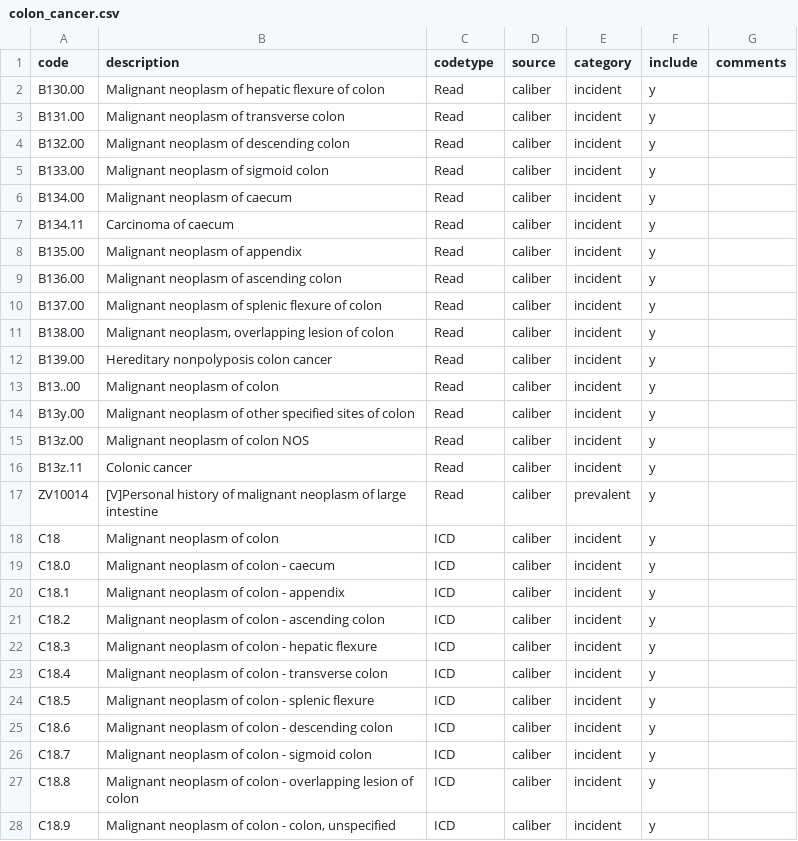
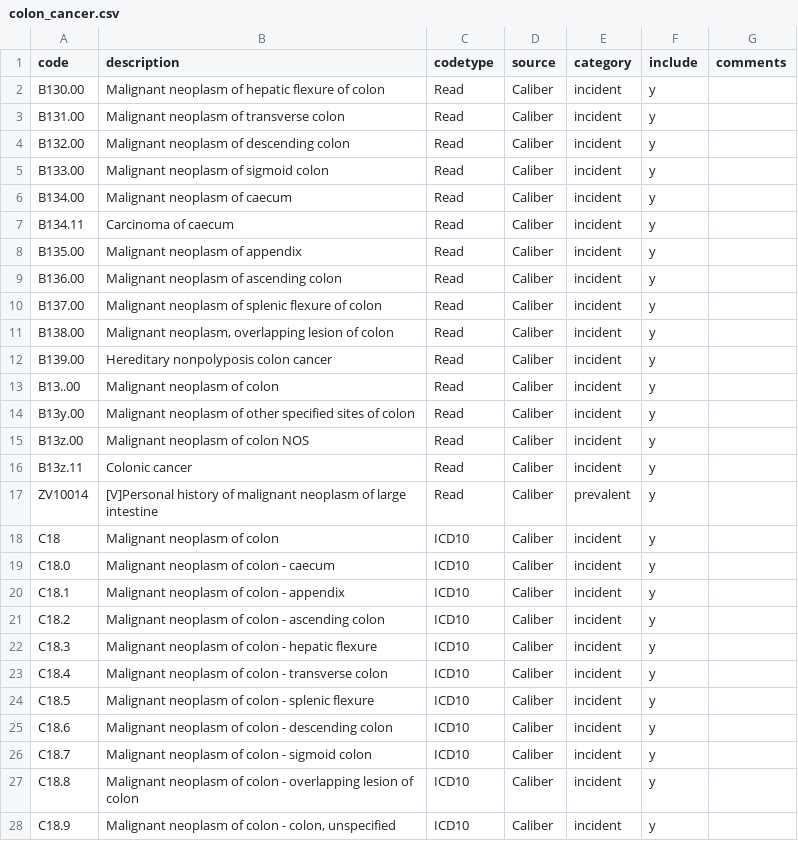
Before and after one commit to ekw26/Atlas-phenotypes, a CSV file: Completed codelists/colon_cancer.csv, drawn as a sheet; only a part is shown; the diff covers the shown part only.

```diff
--- a/Completed codelists/colon_cancer.csv
+++ b/Completed codelists/colon_cancer.csv
@@ -1,28 +1,28 @@
 code,description,codetype,source,category,include,comments
-B130.00,Malignant neoplasm of hepatic flexure of colon,Read,caliber,incident,y,
-B131.00,Malignant neoplasm of transverse colon,Read,caliber,incident,y,
-B132.00,Malignant neoplasm of descending colon,Read,caliber,incident,y,
-B133.00,Malignant neoplasm of sigmoid colon,Read,caliber,incident,y,
-B134.00,Malignant neoplasm of caecum,Read,caliber,incident,y,
-B134.11,Carcinoma of caecum,Read,caliber,incident,y,
-B135.00,Malignant neoplasm of appendix,Read,caliber,incident,y,
-B136.00,Malignant neoplasm of ascending colon,Read,caliber,incident,y,
-B137.00,Malignant neoplasm of splenic flexure of colon,Read,caliber,incident,y,
-B138.00,"Malignant neoplasm, overlapping lesion of colon",Read,caliber,incident,y,
-B139.00,Hereditary nonpolyposis colon cancer,Read,caliber,incident,y,
-B13..00,Malignant neoplasm of colon,Read,caliber,incident,y,
-B13y.00,Malignant neoplasm of other specified sites of colon,Read,caliber,incident,y,
-B13z.00,Malignant neoplasm of colon NOS,Read,caliber,incident,y,
-B13z.11,Colonic cancer,Read,caliber,incident,y,
-ZV10014,[V]Personal history of malignant neoplasm of large intestine,Read,caliber,prevalent,y,
-C18,Malignant neoplasm of colon,ICD,caliber,incident,y,
-C18.0,Malignant neoplasm of colon - caecum,ICD,caliber,incident,y,
-C18.1,Malignant neoplasm of colon - appendix,ICD,caliber,incident,y,
-C18.2,Malignant neoplasm of colon - ascending colon,ICD,caliber,incident,y,
-C18.3,Malignant neoplasm of colon - hepatic flexure,ICD,caliber,incident,y,
-C18.4,Malignant neoplasm of colon - transverse colon,ICD,caliber,incident,y,
-C18.5,Malignant neoplasm of colon - splenic flexure,ICD,caliber,incident,y,
-C18.6,Malignant neoplasm of colon - descending colon,ICD,caliber,incident,y,
-C18.7,Malignant neoplasm of colon - sigmoid colon,ICD,caliber,incident,y,
-C18.8,Malignant neoplasm of colon - overlapping lesion of colon,ICD,caliber,incident,y,
-C18.9,"Malignant neoplasm of colon - colon, unspecified",ICD,caliber,incident,y,
+B130.00,Malignant neoplasm of hepatic flexure of colon,Read,Caliber,incident,y,
+B131.00,Malignant neoplasm of transverse colon,Read,Caliber,incident,y,
+B132.00,Malignant neoplasm of descending colon,Read,Caliber,incident,y,
+B133.00,Malignant neoplasm of sigmoid colon,Read,Caliber,incident,y,
+B134.00,Malignant neoplasm of caecum,Read,Caliber,incident,y,
+B134.11,Carcinoma of caecum,Read,Caliber,incident,y,
+B135.00,Malignant neoplasm of appendix,Read,Caliber,incident,y,
+B136.00,Malignant neoplasm of ascending colon,Read,Caliber,incident,y,
+B137.00,Malignant neoplasm of splenic flexure of colon,Read,Caliber,incident,y,
+B138.00,"Malignant neoplasm, overlapping lesion of colon",Read,Caliber,incident,y,
+B139.00,Hereditary nonpolyposis colon cancer,Read,Caliber,incident,y,
+B13..00,Malignant neoplasm of colon,Read,Caliber,incident,y,
+B13y.00,Malignant neoplasm of other specified sites of colon,Read,Caliber,incident,y,
+B13z.00,Malignant neoplasm of colon NOS,Read,Caliber,incident,y,
+B13z.11,Colonic cancer,Read,Caliber,incident,y,
+ZV10014,[V]Personal history of malignant neoplasm of large intestine,Read,Caliber,prevalent,y,
+C18,Malignant neoplasm of colon,ICD10,Caliber,incident,y,
+C18.0,Malignant neoplasm of colon - caecum,ICD10,Caliber,incident,y,
+C18.1,Malignant neoplasm of colon - appendix,ICD10,Caliber,incident,y,
+C18.2,Malignant neoplasm of colon - ascending colon,ICD10,Caliber,incident,y,
+C18.3,Malignant neoplasm of colon - hepatic flexure,ICD10,Caliber,incident,y,
+C18.4,Malignant neoplasm of colon - transverse colon,ICD10,Caliber,incident,y,
+C18.5,Malignant neoplasm of colon - splenic flexure,ICD10,Caliber,incident,y,
+C18.6,Malignant neoplasm of colon - descending colon,ICD10,Caliber,incident,y,
+C18.7,Malignant neoplasm of colon - sigmoid colon,ICD10,Caliber,incident,y,
+C18.8,Malignant neoplasm of colon - overlapping lesion of colon,ICD10,Caliber,incident,y,
+C18.9,"Malignant neoplasm of colon - colon, unspecified",ICD10,Caliber,incident,y,
```
Also changed, not shown: 13 edited cells elsewhere in this file, Completed codelists/brain_cancer.csv, Completed codelists/lung_cancer.csv, 15 other files.
